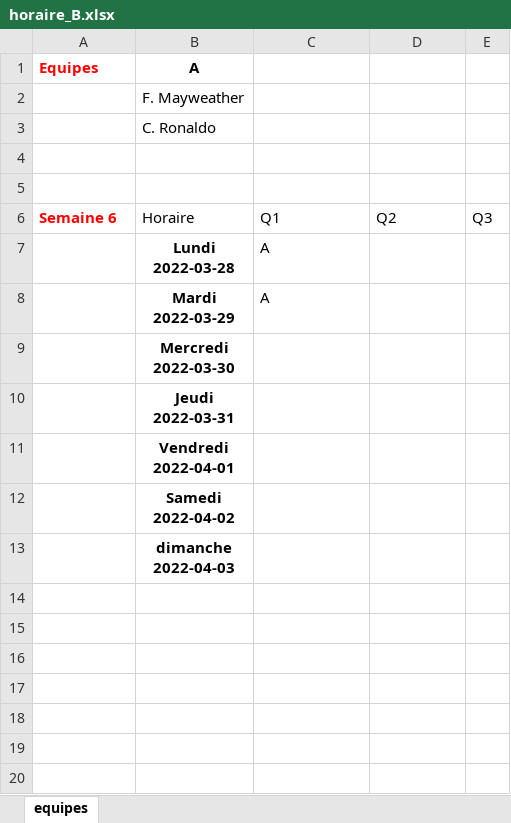
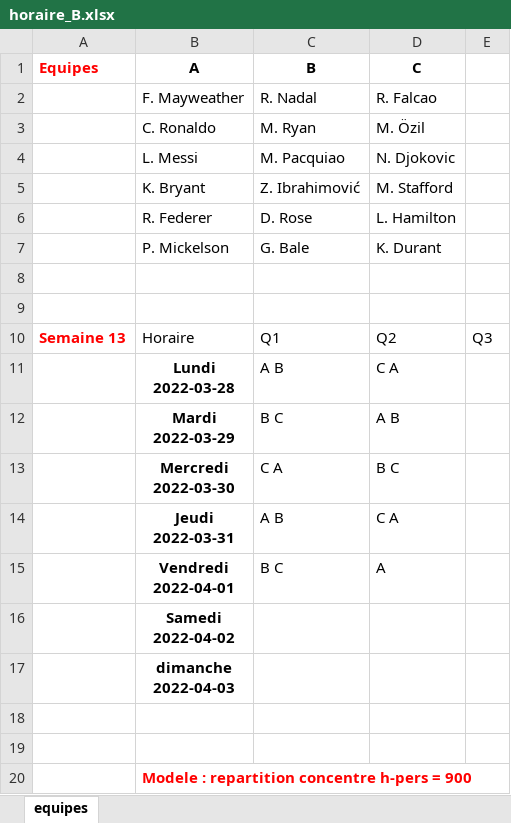
Before and after one commit to jkero/horaire, an Excel workbook: matrice_temps/horaire_B.xlsx, sheet equipes, drawn as a sheet; values as stored, in another font and other column widths than the file's, no borders; addresses are those after the commit; the diff names each change by its address in the sheet, - before the commit and + after, or states it on an @@ line.

Commit message:
bug sur repetition equipe sur un seul jour

```diff
--- a/matrice_temps/horaire_B.xlsx (sheet equipes)
+++ b/matrice_temps/horaire_B.xlsx (sheet equipes)
-C1: (empty)
+C1: B
-D1: (empty)
+D1: C
-C2 (B): (empty)
+C2 (B): R. Nadal
-D2 (C): (empty)
+D2 (C): R. Falcao
-C3 (B): (empty)
+C3 (B): M. Ryan
-D3 (C): (empty)
+D3 (C): M. Özil
+row 4:  | L. Messi | M. Pacquiao | N. Djokovic
+row 5:  | K. Bryant | Z. Ibrahimović | M. Stafford
+row 6:  | R. Federer | D. Rose | L. Hamilton
+row 7:  | P. Mickelson | G. Bale | K. Durant
-A10 (Equipes): Semaine 6
+A10 (Equipes): Semaine 13
-C11 (B): A
+C11 (B): A B
-D11 (C): (empty)
+D11 (C): C A
-C12 (B): A
+C12 (B): B C
-D12 (C): (empty)
+D12 (C): A B
-C13 (B): (empty)
+C13 (B): C A
-D13 (C): (empty)
+D13 (C): B C
-C14 (B): (empty)
+C14 (B): A B
-D14 (C): (empty)
+D14 (C): C A
-C15 (B): (empty)
+C15 (B): B C
-D15 (C): (empty)
+D15 (C): A
+row 18: (empty)
+row 19: (empty)
+row 20:  | Modele : repartition concentre h-pers = 900
```
Also changed, not shown: 2 other files.
